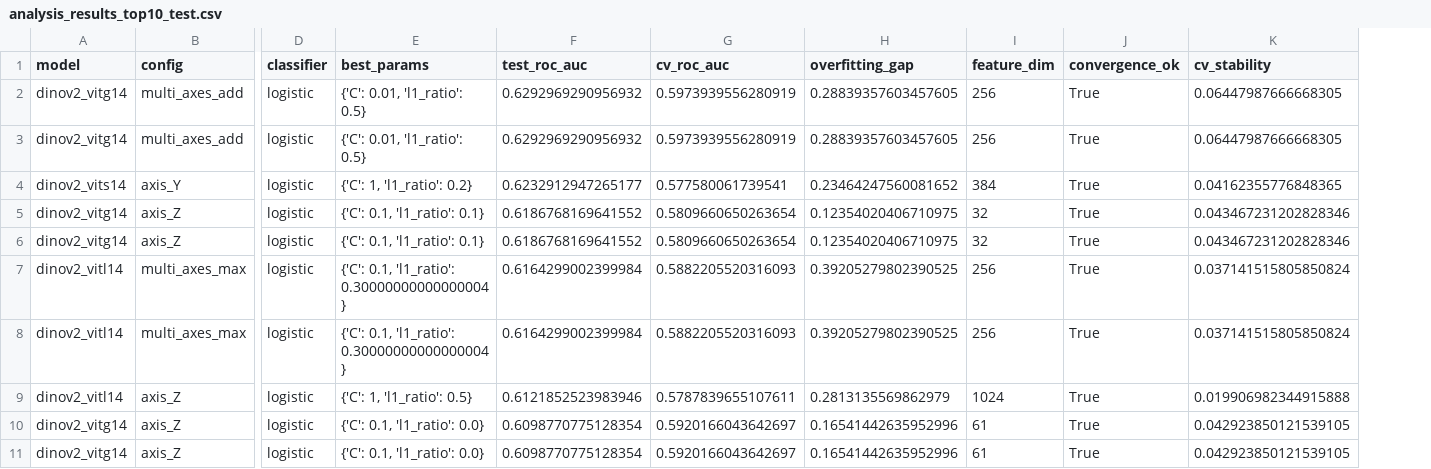
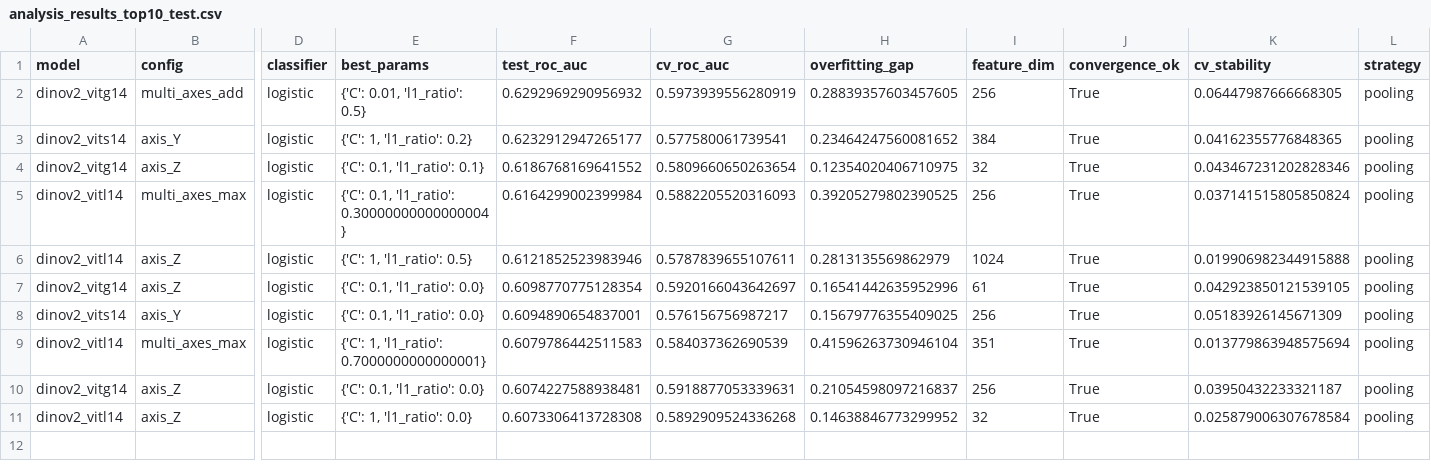
Before and after one commit to robinguiavarch/AdaptFoundation_LinearProbing, a CSV file: analysis_results/analysis_results_top10_test.csv, drawn as a sheet; only a part is shown, gaps mark what is left out; removed rows and columns are numbered as before the commit, all else as after; rows hold the shown columns only; the diff names each change by its address in the sheet, - before the commit and + after, or states it on an @@ line.

```diff
--- a/analysis_results/analysis_results_top10_test.csv
+++ b/analysis_results/analysis_results_top10_test.csv
+column L (strategy), rows 2-7: all pooling
-row 2: dinov2_vitg14 | multi_axes_add | logistic | {'C': 0.01, 'l1_ratio': 0.5} | 0.6292969290956932 | 0.5973939556280919 | 0.28839357603457605 | 256 | True | 0.06447987666668305
-row 5: dinov2_vitg14 | axis_Z | logistic | {'C': 0.1, 'l1_ratio': 0.1} | 0.6186768169641552 | 0.5809660650263654 | 0.12354020406710975 | 32 | True | 0.043467231202828346
-row 7: dinov2_vitl14 | multi_axes_max | logistic | {'C': 0.1, 'l1_ratio': 0.30000000000000004} | 0.6164299002399984 | 0.5882205520316093 | 0.39205279802390525 | 256 | True | 0.037141515805850824
-row 10: dinov2_vitg14 | axis_Z | logistic | {'C': 0.1, 'l1_ratio': 0.0} | 0.6098770775128354 | 0.5920166043642697 | 0.16541442635952996 | 61 | True | 0.042923850121539105
+row 8: dinov2_vits14 | axis_Y | logistic | {'C': 0.1, 'l1_ratio': 0.0} | 0.6094890654837001 | 0.576156756987217 | 0.15679776355409025 | 256 | True | 0.05183926145671309 | pooling
+row 9: dinov2_vitl14 | multi_axes_max | logistic | {'C': 1, 'l1_ratio': 0.7000000000000001} | 0.6079786442511583 | 0.584037362690539 | 0.41596263730946104 | 351 | True | 0.013779863948575694 | pooling
+row 10: dinov2_vitg14 | axis_Z | logistic | {'C': 0.1, 'l1_ratio': 0.0} | 0.6074227588938481 | 0.5918877053339631 | 0.21054598097216837 | 256 | True | 0.03950432233321187 | pooling
+row 11: dinov2_vitl14 | axis_Z | logistic | {'C': 1, 'l1_ratio': 0.0} | 0.6073306413728308 | 0.5892909524336268 | 0.14638846773299952 | 32 | True | 0.025879006307678584 | pooling
```
Also changed, not shown: analysis_results/analysis_results_top10_cv.csv, analysis_results_concat/analysis_results_top10_cv.csv, 13 other files.
